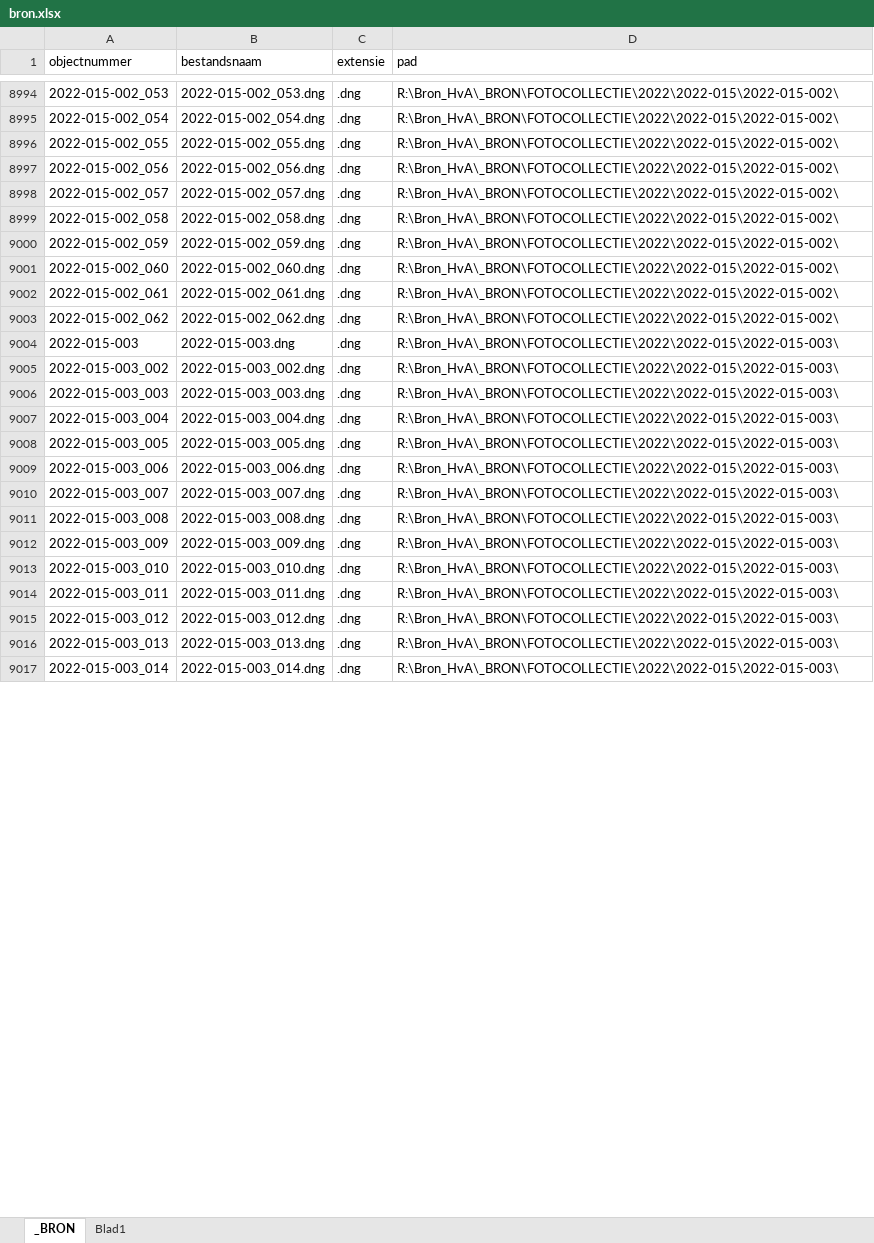
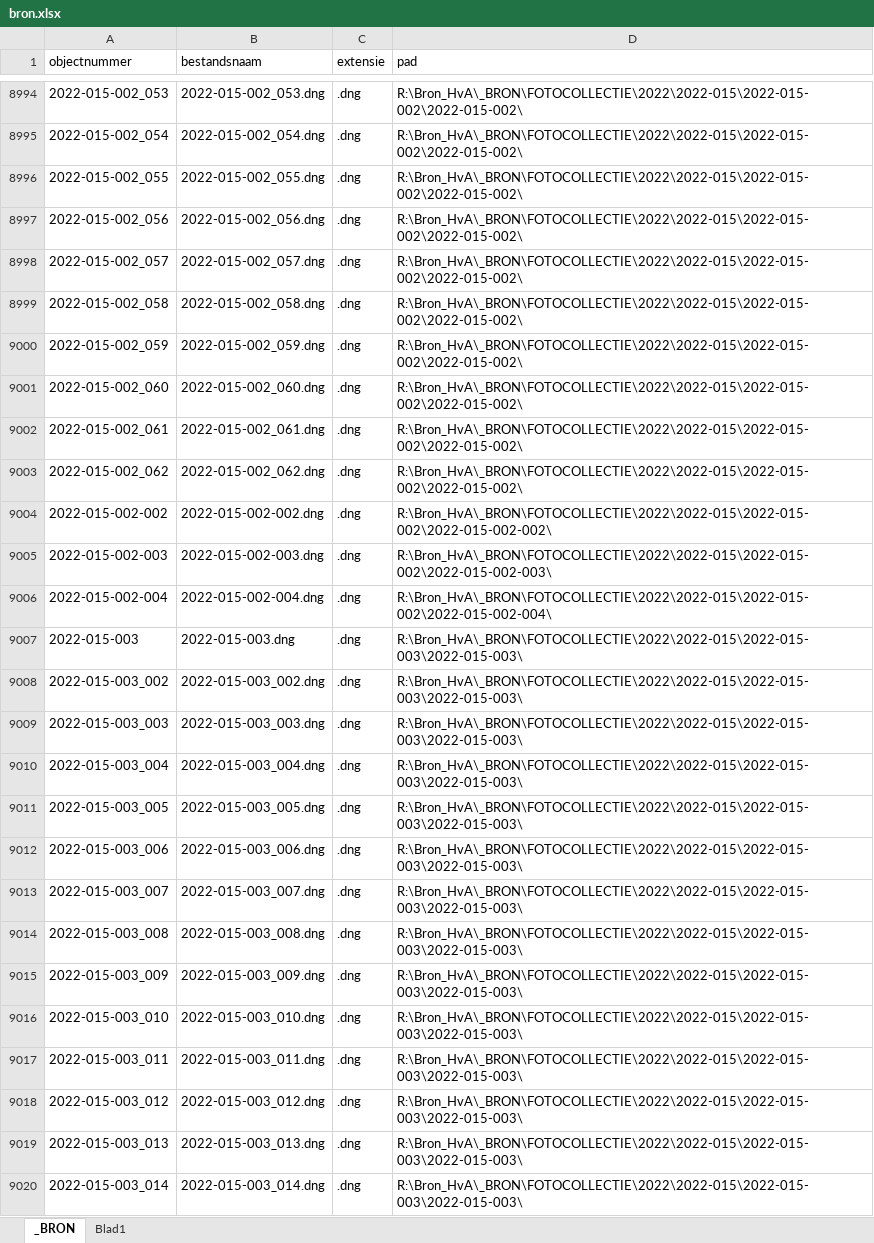
Before and after one commit to huisvanalijn/hva-im-dataportal, an Excel workbook: dataportalapp/static/data/hva/bron.xlsx, sheet _BRON, drawn as a sheet; only a part is shown, gaps mark what is left out; values as stored, in another font and other column widths than the file's, no borders; table styles not drawn; addresses are those after the commit; the diff covers the shown part only; the diff names each change by its address in the sheet, - before the commit and + after, or states it on an @@ line.

Commit message:
bron

```diff
--- a/dataportalapp/static/data/hva/bron.xlsx (sheet _BRON)
+++ b/dataportalapp/static/data/hva/bron.xlsx (sheet _BRON)
-D8994:D9003 (pad): R:\Bron_HvA\_BRON\FOTOCOLLECTIE\2022\2022-015\2022-015-002\
+D8994:D9003 (pad): R:\Bron_HvA\_BRON\FOTOCOLLECTIE\2022\2022-015\2022-015-002\2022-015-002\
+row 9004: 2022-015-002-002 | 2022-015-002-002.dng | .dng | R:\Bron_HvA\_BRON\FOTOCOLLECTIE\2022\2022-015\2022-015-002\2022-015-002-002\
+row 9005: 2022-015-002-003 | 2022-015-002-003.dng | .dng | R:\Bron_HvA\_BRON\FOTOCOLLECTIE\2022\2022-015\2022-015-002\2022-015-002-003\
+row 9006: 2022-015-002-004 | 2022-015-002-004.dng | .dng | R:\Bron_HvA\_BRON\FOTOCOLLECTIE\2022\2022-015\2022-015-002\2022-015-002-004\
-D9007:D9020 (pad): R:\Bron_HvA\_BRON\FOTOCOLLECTIE\2022\2022-015\2022-015-003\
+D9007:D9020 (pad): R:\Bron_HvA\_BRON\FOTOCOLLECTIE\2022\2022-015\2022-015-003\2022-015-003\
```
Also changed, not shown: 2 added rows, 6 removed rows and 144 edited cells elsewhere in this sheet, 2 other files.
